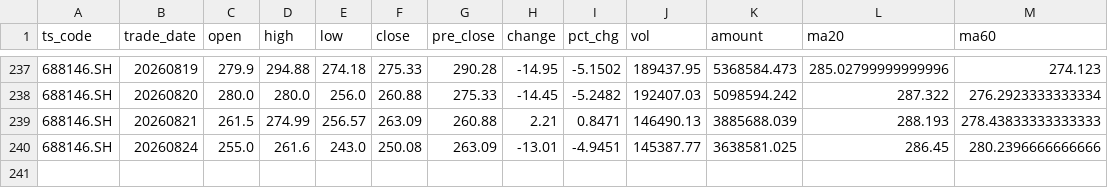
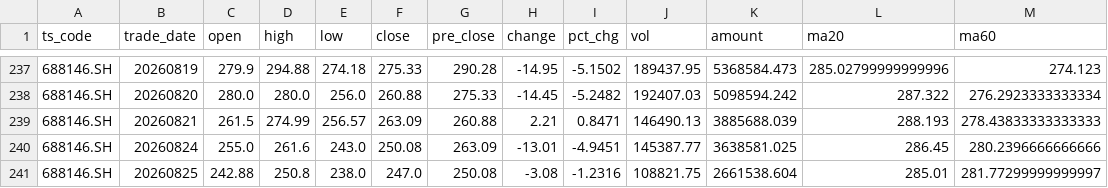
Before and after one commit to AasChief/AI-quant, a CSV file: 中船特气_688146_daily_data.csv, drawn as a sheet; only a part is shown, gaps mark what is left out.

```diff
--- a/中船特气_688146_daily_data.csv
+++ b/中船特气_688146_daily_data.csv
@@ -240 +240,2 @@
 688146.SH,20260824,255.0,261.6,243.0,250.08,263.09,-13.01,-4.9451,145387.77,3638581.025,286.45,280.2396666666666
+688146.SH,20260825,242.88,250.8,238.0,247.0,250.08,-3.08,-1.2316,108821.75,2661538.604,285.01,281.77299999999997
```
Also changed, not shown: tiandi_keji_600587_daily_data.csv, 平安银行_000001_daily_data.csv, 1 other file.
